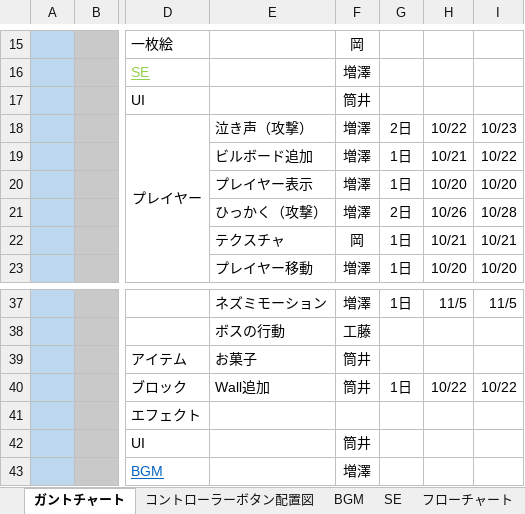
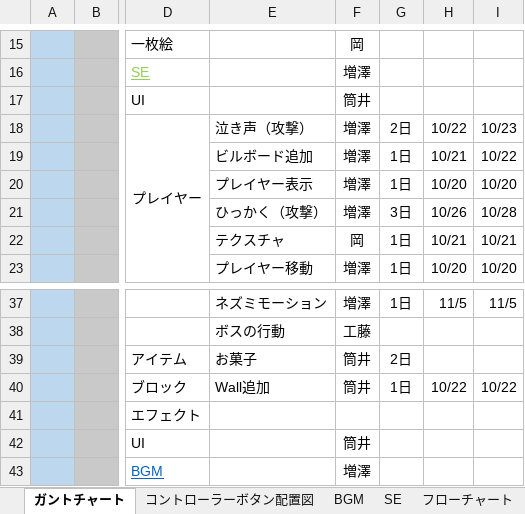
Before and after one commit to ayanokudo/okashi_222, an Excel workbook: schedule/ガントチャート.xlsx, sheet ガントチャート, drawn as a sheet; only a part is shown, gaps mark what is left out; values as stored, in another font and other column widths than the file's, no borders; charts and pictures and conditional formats not drawn; the diff names each change by its address in the sheet, - before the commit and + after, or states it on an @@ line.

```diff
--- a/schedule/ガントチャート.xlsx (sheet ガントチャート)
+++ b/schedule/ガントチャート.xlsx (sheet ガントチャート)
-G21: 2日
+G21: 3日
-G39: (empty)
+G39: 2日
```
Also changed, not shown: sheet SE, sheet BGM, sheet コントローラーボタン配置図, charts or pictures.
